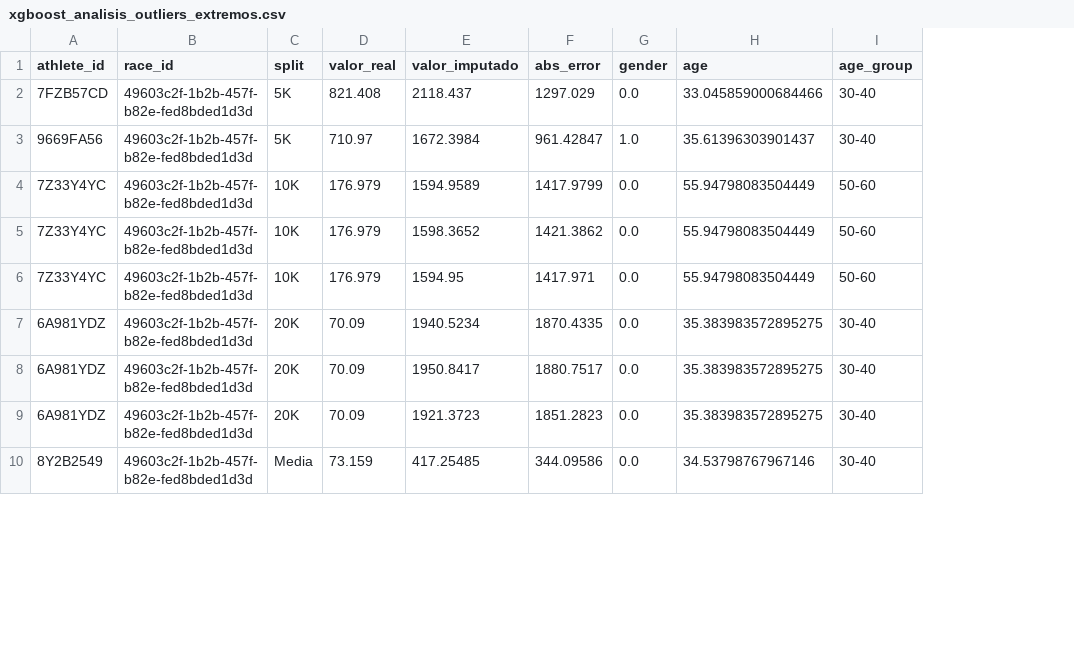
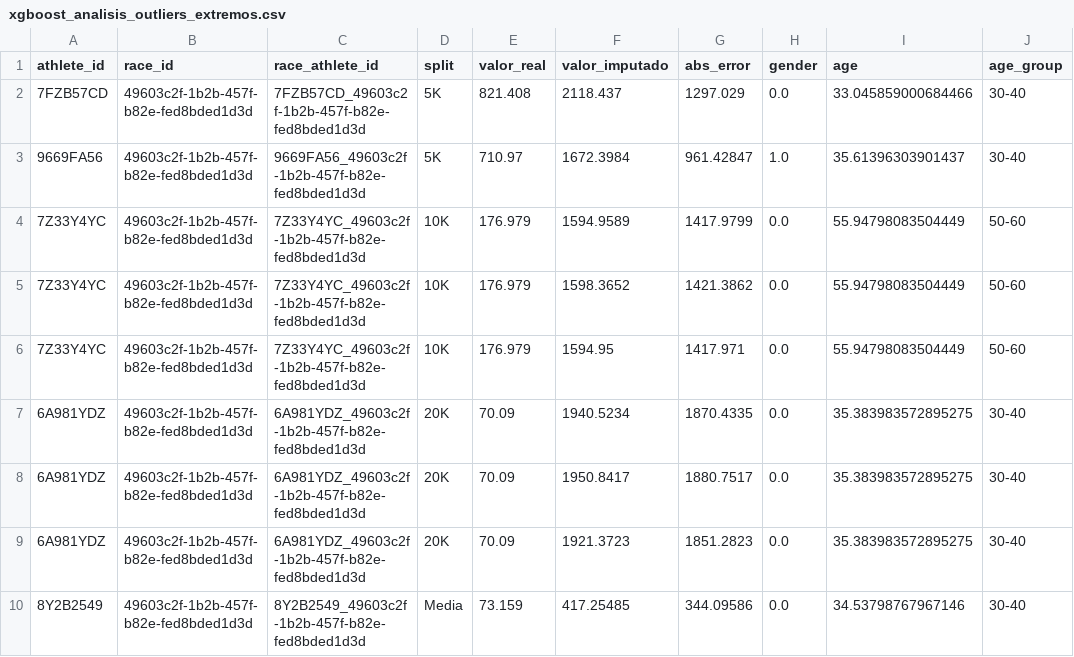
Before and after one commit to Mariosoto709/race_ml_system, a CSV file: TFM_MarioSoto/src/codigo/procesamiento_datos/notebooks/resultados/xgboost_analisis_outliers_extremos.csv, drawn as a sheet; only a part is shown; the diff names each change by its address in the sheet, - before the commit and + after, or states it on an @@ line.

```diff
--- a/TFM_MarioSoto/src/codigo/procesamiento_datos/notebooks/resultados/xgboost_analisis_outliers_extremos.csv
+++ b/TFM_MarioSoto/src/codigo/procesamiento_datos/notebooks/resultados/xgboost_analisis_outliers_extremos.csv
+column C (race_athlete_id), rows 2-10: 7FZB57CD_49603c2f-1b2b-457f-b82e-fed8bded1d3d | 9669FA56_49603c2f-1b2b-457f-b82e-fed8bded1d3d | 7Z33Y4YC_49603c2f-1b2b-457f-b82e-fed8bded1d3d | 7Z33Y4YC_49603c2f-1b2b-457f-b82e-fed8bded1d3d | 7Z33Y4YC_49603c2f-1b2b-457f-b82e-fed8bded1d3d | 6A981YDZ_49603c2f-1b2b-457f-b82e-fed8bded1d3d | 6A981YDZ_49603c2f-1b2b-457f-b82e-fed8bded1d3d | 6A981YDZ_49603c2f-1b2b-457f-b82e-fed8bded1d3d | 8Y2B2549_49603c2f-1b2b-457f-b82e-fed8bded1d3d
```
Also changed, not shown: 2 other files.
